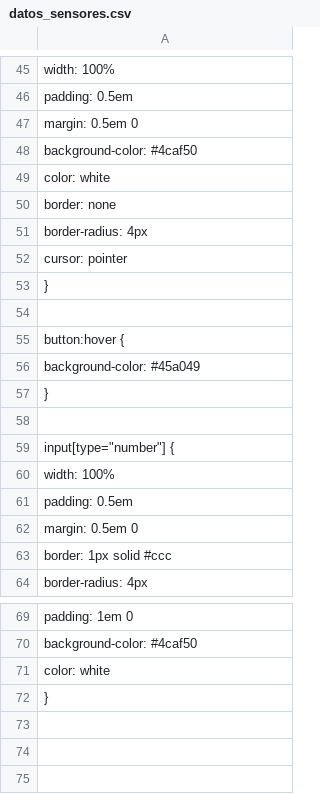
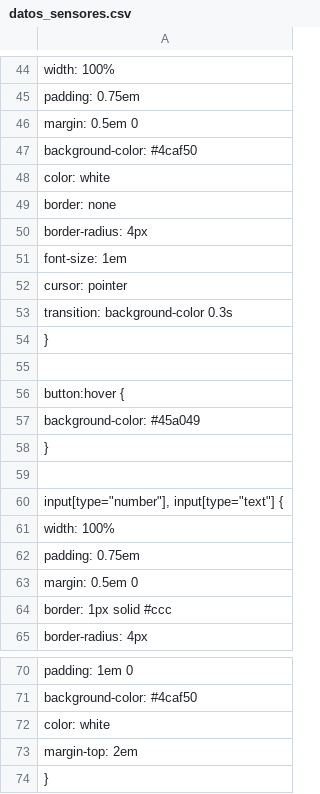
Before and after one commit to Mauriciott61/sala-cultivo.1, a CSV file: datos_sensores.csv, drawn as a sheet; only a part is shown, gaps mark what is left out; addresses are those after the commit; the diff covers the shown part only; the diff names each change by its address in the sheet, - before the commit and + after, or states it on an @@ line.

```diff
--- a/datos_sensores.csv
+++ b/datos_sensores.csv
-A45: padding: 0.5em
+A45: padding: 0.75em
+row 51: font-size: 1em
+row 53: transition: background-color 0.3s
-A60: input[type="number"] {
+A60: input[type="number"], input[type="text"] {
-A62: padding: 0.5em
+A62: padding: 0.75em
+row 73: margin-top: 2em
```
Also changed, not shown: 5 added rows, 6 removed rows and 9 edited cells elsewhere in this file.
